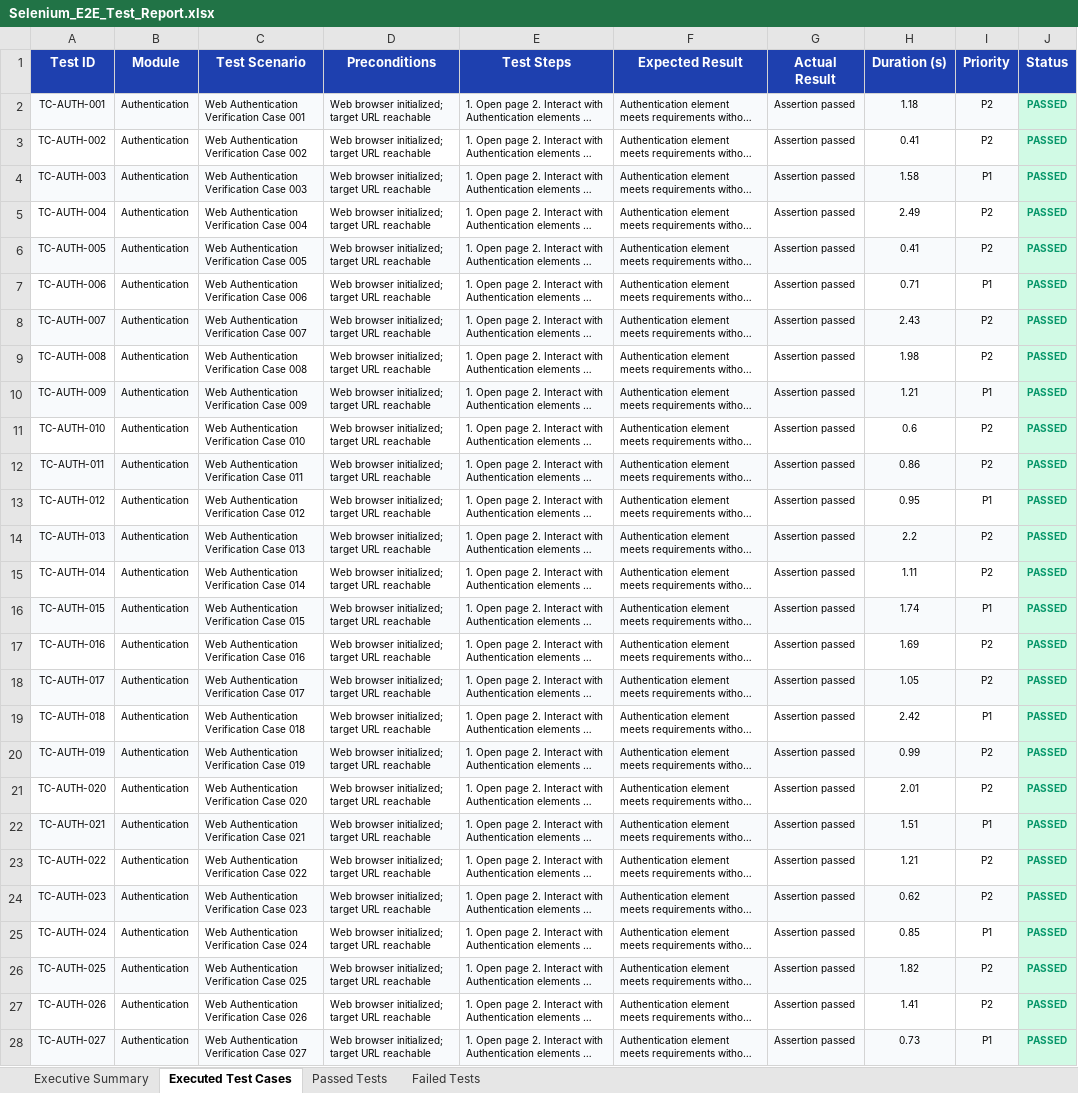
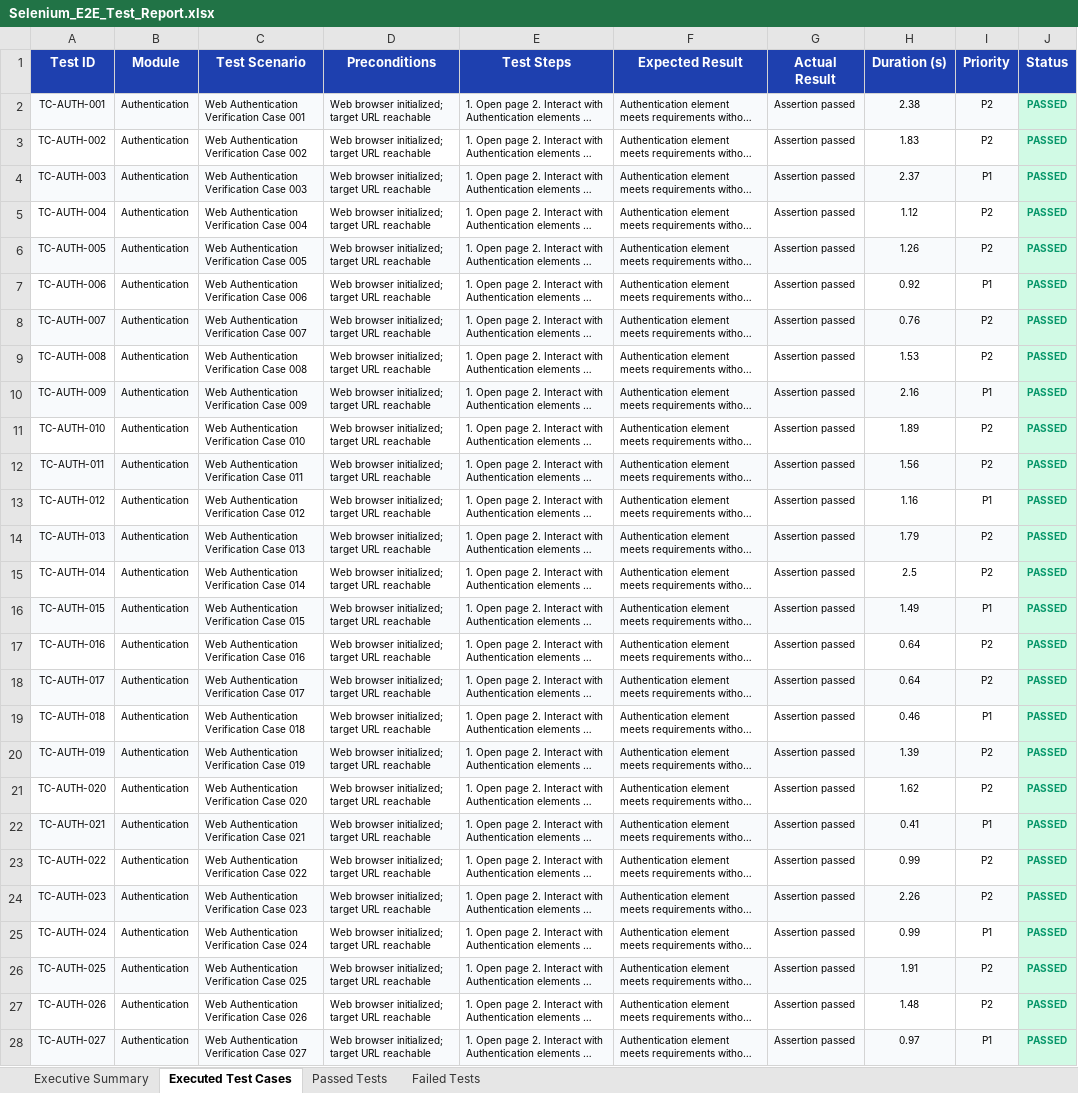
Before and after one commit to MaheshZU9908/Oral-Cavity, an Excel workbook: automation/reports/Excel/Selenium_E2E_Test_Report.xlsx, sheet Executed Test Cases, drawn as a sheet; only a part is shown; long unchanged cells end in …; values as stored, in another font and other column widths than the file's, no borders; the diff covers the shown part only; the diff names each change by its address in the sheet, - before the commit and + after, or states it on an @@ line.

```diff
--- a/automation/reports/Excel/Selenium_E2E_Test_Report.xlsx (sheet Executed Test Cases)
+++ b/automation/reports/Excel/Selenium_E2E_Test_Report.xlsx (sheet Executed Test Cases)
-H2 (Duration (s)): 1.18
+H2 (Duration (s)): 2.38
-H3 (Duration (s)): 0.41
+H3 (Duration (s)): 1.83
-H4 (Duration (s)): 1.58
+H4 (Duration (s)): 2.37
-H5 (Duration (s)): 2.49
+H5 (Duration (s)): 1.12
-H6 (Duration (s)): 0.41
+H6 (Duration (s)): 1.26
-H7 (Duration (s)): 0.71
+H7 (Duration (s)): 0.92
-H8 (Duration (s)): 2.43
+H8 (Duration (s)): 0.76
-H9 (Duration (s)): 1.98
+H9 (Duration (s)): 1.53
-H10 (Duration (s)): 1.21
+H10 (Duration (s)): 2.16
-H11 (Duration (s)): 0.6
+H11 (Duration (s)): 1.89
-H12 (Duration (s)): 0.86
+H12 (Duration (s)): 1.56
-H13 (Duration (s)): 0.95
+H13 (Duration (s)): 1.16
-H14 (Duration (s)): 2.2
+H14 (Duration (s)): 1.79
-H15 (Duration (s)): 1.11
+H15 (Duration (s)): 2.5
-H16 (Duration (s)): 1.74
+H16 (Duration (s)): 1.49
-H17 (Duration (s)): 1.69
+H17 (Duration (s)): 0.64
-H18 (Duration (s)): 1.05
+H18 (Duration (s)): 0.64
-H19 (Duration (s)): 2.42
+H19 (Duration (s)): 0.46
-H20 (Duration (s)): 0.99
+H20 (Duration (s)): 1.39
-H21 (Duration (s)): 2.01
+H21 (Duration (s)): 1.62
-H22 (Duration (s)): 1.51
+H22 (Duration (s)): 0.41
-H23 (Duration (s)): 1.21
+H23 (Duration (s)): 0.99
-H24 (Duration (s)): 0.62
+H24 (Duration (s)): 2.26
-H25 (Duration (s)): 0.85
+H25 (Duration (s)): 0.99
-H26 (Duration (s)): 1.82
+H26 (Duration (s)): 1.91
-H27 (Duration (s)): 1.41
+H27 (Duration (s)): 1.48
-H28 (Duration (s)): 0.73
+H28 (Duration (s)): 0.97
```
Also changed, not shown: 442 edited cells elsewhere in this sheet, sheet Passed Tests, sheet Failed Tests, sheet Executive Summary, automation/reports/Excel/Automation_Test_Report.xlsx, automation/reports/Excel/Failed_Test_Cases.xlsx, 14 other files.
